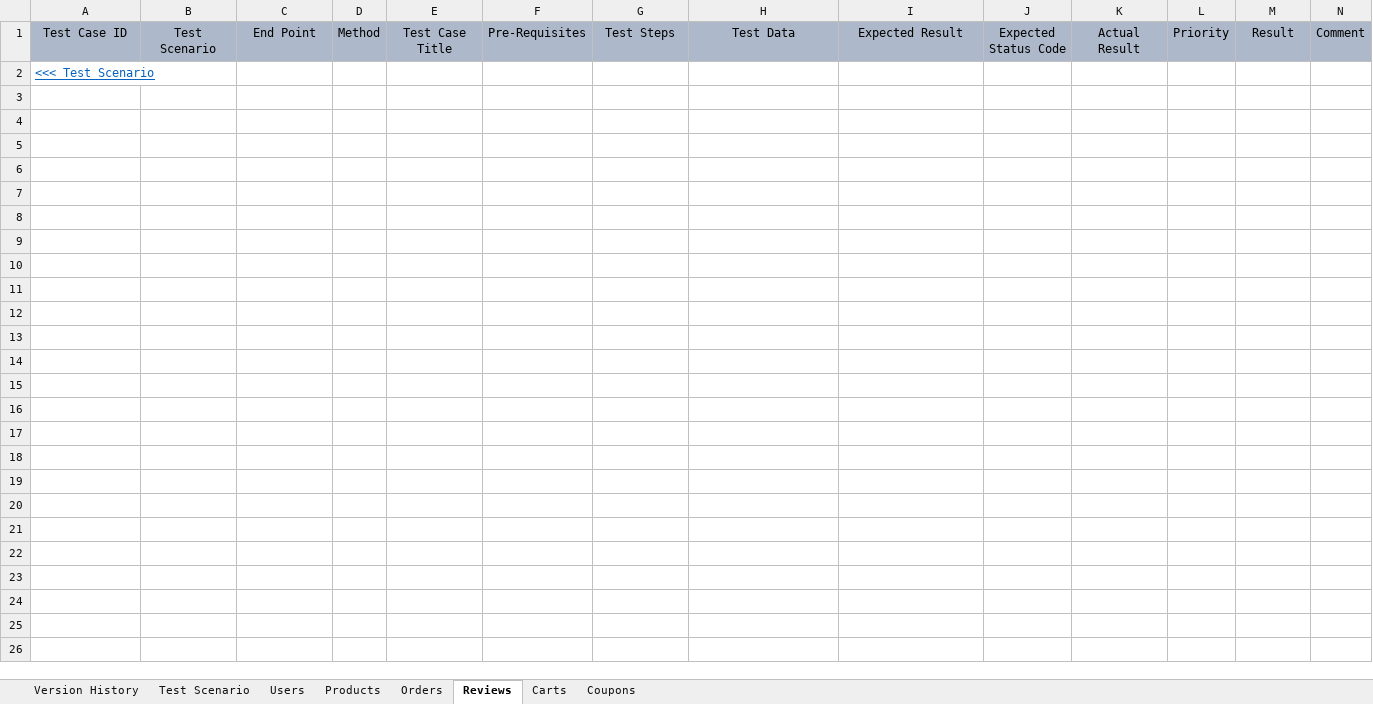
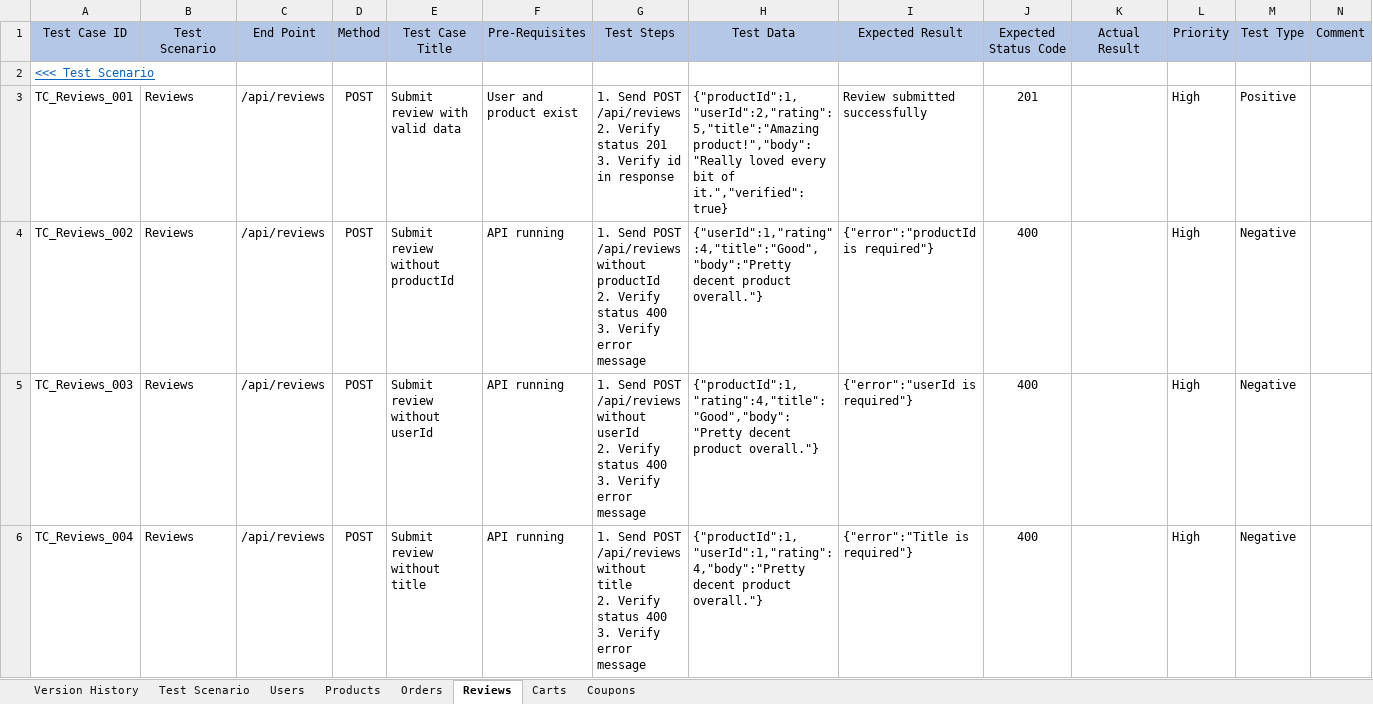
Before and after one commit to qa-eden/ShopFlow-API, an Excel workbook: ShopFlow API testCase.xlsx, sheet Reviews, drawn as a sheet; only a part is shown; values as stored, in another font and other column widths than the file's, no borders; ↵ is a line break in a cell; the diff covers the shown part only; the diff names each change by its address in the sheet, - before the commit and + after, or states it on an @@ line.

```diff
--- a/ShopFlow API testCase.xlsx (sheet Reviews)
+++ b/ShopFlow API testCase.xlsx (sheet Reviews)
-A1:N1 fill: #ADB9CA
+A1:N1 fill: #B4C7E7
-M1: Result
+M1: Test Type
+row 3: TC_Reviews_001 | Reviews | /api/reviews | POST | Submit review with valid data | User and product exist | 1. Send POST /api/reviews ↵ 2. Verify status 201 ↵ 3. Verify id in response | {"productId":1,"userId":2,"rating":5,"title":"Amazing product!","body":"Really loved every bit of it.","verified":true} | Review submitted successfully | 201 |  | High | Positive
+row 4: TC_Reviews_002 | Reviews | /api/reviews | POST | Submit review without productId | API running | 1. Send POST /api/reviews without productId ↵ 2. Verify status 400 ↵ 3. Verify error message | {"userId":1,"rating":4,"title":"Good","body":"Pretty decent product overall."} | {"error":"productId is required"} | 400 |  | High | Negative
+row 5: TC_Reviews_003 | Reviews | /api/reviews | POST | Submit review without userId | API running | 1. Send POST /api/reviews without userId ↵ 2. Verify status 400 ↵ 3. Verify error message | {"productId":1,"rating":4,"title":"Good","body":"Pretty decent product overall."} | {"error":"userId is required"} | 400 |  | High | Negative
+row 6: TC_Reviews_004 | Reviews | /api/reviews | POST | Submit review without title | API running | 1. Send POST /api/reviews without title ↵ 2. Verify status 400 ↵ 3. Verify error message | {"productId":1,"userId":1,"rating":4,"body":"Pretty decent product overall."} | {"error":"Title is required"} | 400 |  | High | Negative
```
Also changed, not shown: 11 added rows elsewhere in this sheet, sheet Carts, sheet Coupons, sheet Orders, sheet Test Scenario, 3 other files.
